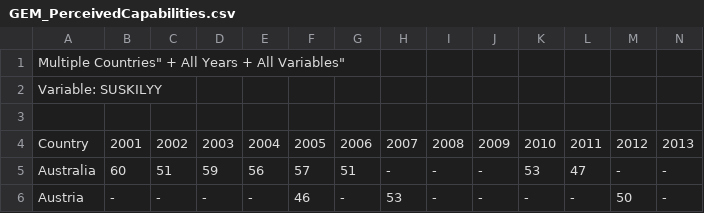
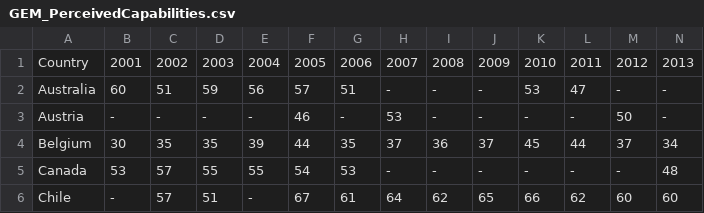
Before and after one commit to SamDund/Assign2Education, a CSV file: GEMData/GEM_PerceivedCapabilities.csv, drawn as a sheet; only a part is shown; the shorter side is filled out with more unchanged rows; the diff names each change by its address in the sheet, - before the commit and + after, or states it on an @@ line.

```diff
--- a/GEMData/GEM_PerceivedCapabilities.csv
+++ b/GEMData/GEM_PerceivedCapabilities.csv
-row 1: Multiple Countries" + All Years + All Variables"
-row 2: Variable: SUSKILYY
-row 3: (empty)
```
Also changed, not shown: GEMData/GEM_CurrentOwner.csv, GEMData/GEM_EntreIntension.csv, 2 other files.
